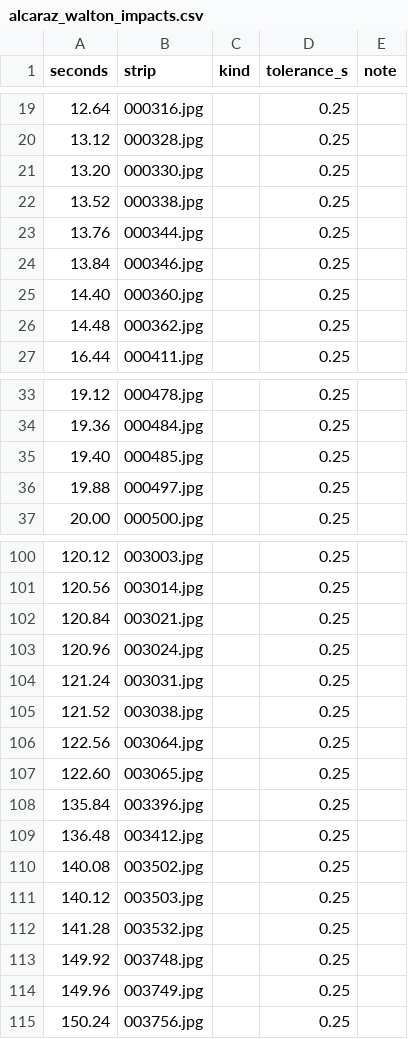
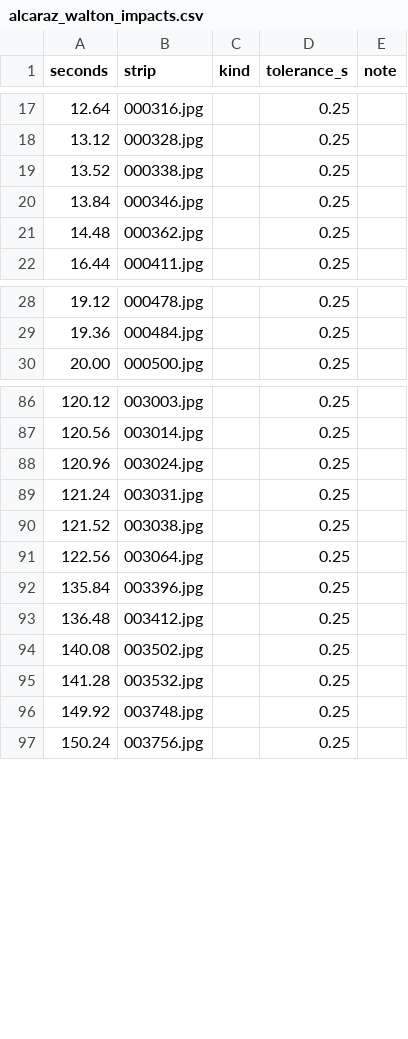
Before and after one commit to will-wang1/tennis-tracking-yolo-v1, a CSV file: data/labels/skeletons/alcaraz_walton_impacts.csv, drawn as a sheet; only a part is shown, gaps mark what is left out; the diff covers the shown part only; the diff names each change by its address in the sheet, - before the commit and + after, or states it on an @@ line.

```diff
--- a/data/labels/skeletons/alcaraz_walton_impacts.csv
+++ b/data/labels/skeletons/alcaraz_walton_impacts.csv
-row 21: 13.20 | 000330.jpg |  | 0.25
-row 23: 13.76 | 000344.jpg |  | 0.25
-row 25: 14.40 | 000360.jpg |  | 0.25
-row 35: 19.40 | 000485.jpg |  | 0.25
-row 36: 19.88 | 000497.jpg |  | 0.25
-row 102: 120.84 | 003021.jpg |  | 0.25
-row 107: 122.60 | 003065.jpg |  | 0.25
-row 111: 140.12 | 003503.jpg |  | 0.25
-row 114: 149.96 | 003749.jpg |  | 0.25
```
Also changed, not shown: 12 removed rows elsewhere in this file, data/labels/skeletons/alcaraz_djokovic_b_impacts.csv, data/labels/skeletons/fritz_cerundolo_impacts.csv, 14 other files.
